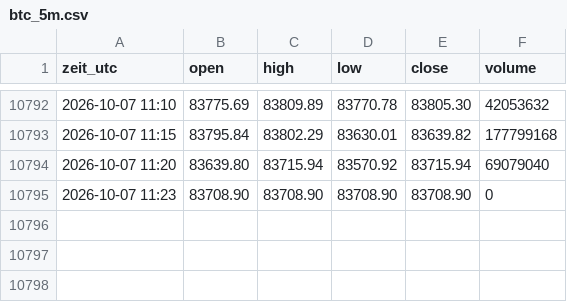
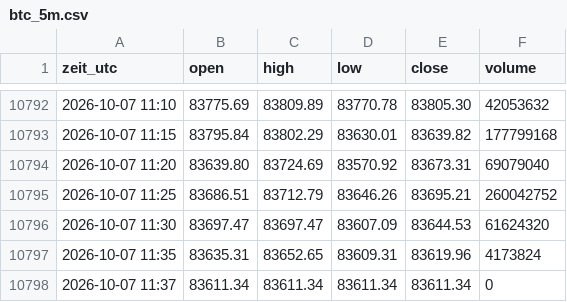
Before and after one commit to salobig575-coder/nq-daten, a CSV file: data/btc_5m.csv, drawn as a sheet; only a part is shown, gaps mark what is left out.

```diff
--- a/data/btc_5m.csv
+++ b/data/btc_5m.csv
@@ -10793,3 +10793,6 @@ zeit_utc,open,high,low,close,volume
 2026-10-07 11:15,83795.84,83802.29,83630.01,83639.82,177799168
-2026-10-07 11:20,83639.80,83715.94,83570.92,83715.94,69079040
-2026-10-07 11:23,83708.90,83708.90,83708.90,83708.90,0
+2026-10-07 11:20,83639.80,83724.69,83570.92,83673.31,69079040
+2026-10-07 11:25,83686.51,83712.79,83646.26,83695.21,260042752
+2026-10-07 11:30,83697.47,83697.47,83607.09,83644.53,61624320
+2026-10-07 11:35,83635.31,83652.65,83609.31,83619.96,4173824
+2026-10-07 11:37,83611.34,83611.34,83611.34,83611.34,0
```
Also changed, not shown: data/btc_15m.csv, data/btc_30m.csv, 22 other files.
